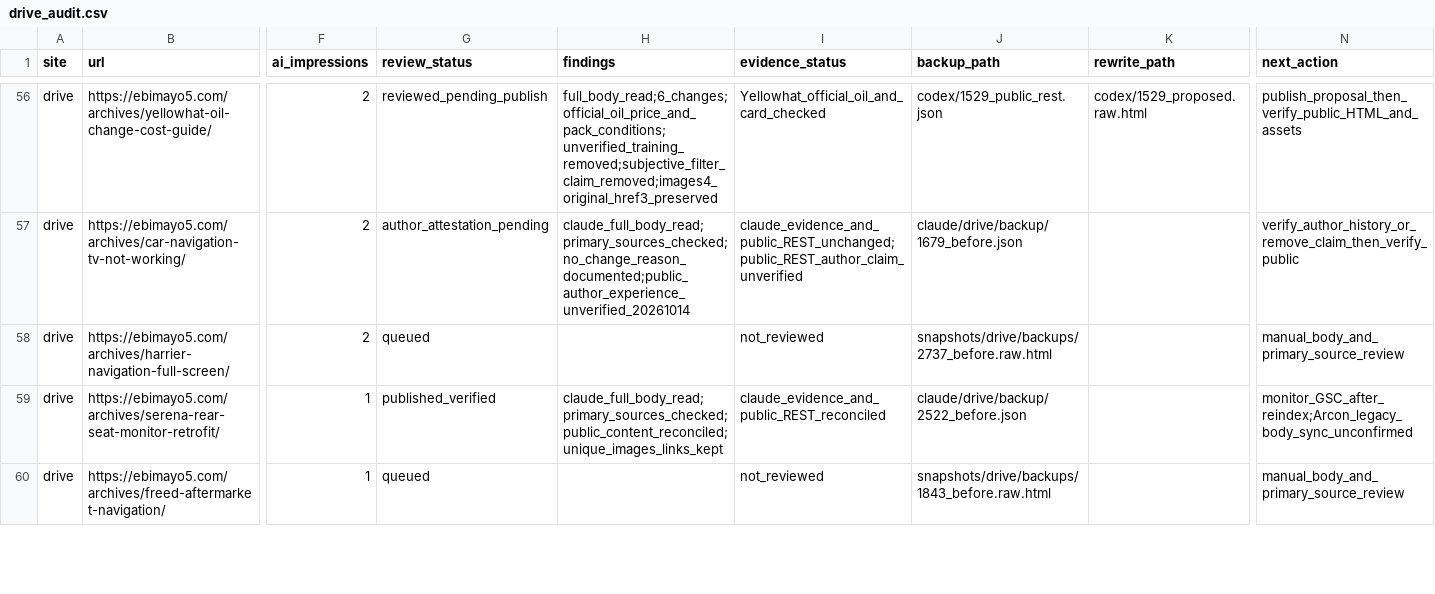
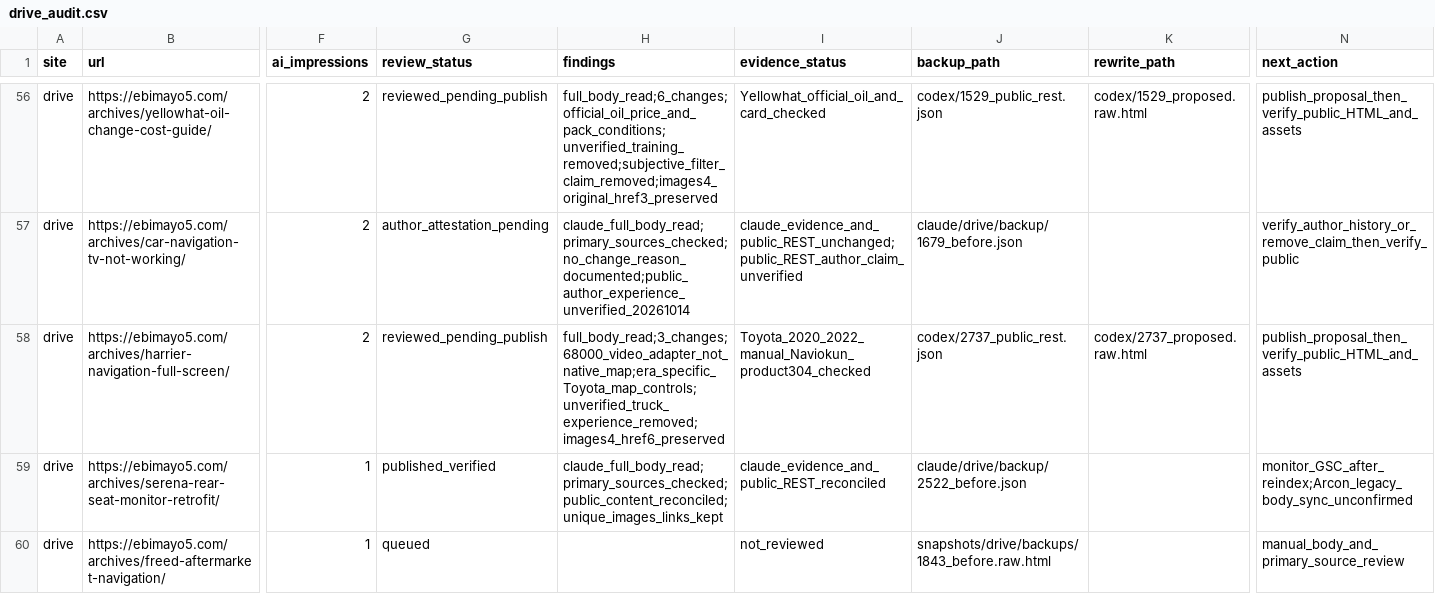
Before and after one commit to ebimayo5/unified-article-app, a CSV file: analysis/llm-rollout-2026-10-12/codex/drive_audit.csv, drawn as a sheet; only a part is shown, gaps mark what is left out; the diff names each change by its address in the sheet, - before the commit and + after, or states it on an @@ line.

Commit message:
Correct Harrier full-screen pricing scope in draft

```diff
--- a/analysis/llm-rollout-2026-10-12/codex/drive_audit.csv
+++ b/analysis/llm-rollout-2026-10-12/codex/drive_audit.csv
-G58 (review_status): queued
+G58 (review_status): reviewed_pending_publish
-H58 (findings): (empty)
+H58 (findings): full_body_read;3_changes;68000_video_adapter_not_native_map;era_specific_Toyota_map_controls;unverified_truck_experience_removed;images4_href6_preserved
-I58 (evidence_status): not_reviewed
+I58 (evidence_status): Toyota_2020_2022_manual_Naviokun_product304_checked
-J58 (backup_path): snapshots/drive/backups/2737_before.raw.html
+J58 (backup_path): codex/2737_public_rest.json
-K58 (rewrite_path): (empty)
+K58 (rewrite_path): codex/2737_proposed.raw.html
-N58 (next_action): manual_body_and_primary_source_review
+N58 (next_action): publish_proposal_then_verify_public_HTML_and_assets
```
Also changed, not shown: analysis/llm-rollout-2026-10-12/drive_remaining_assignment.csv, 6 other files.
